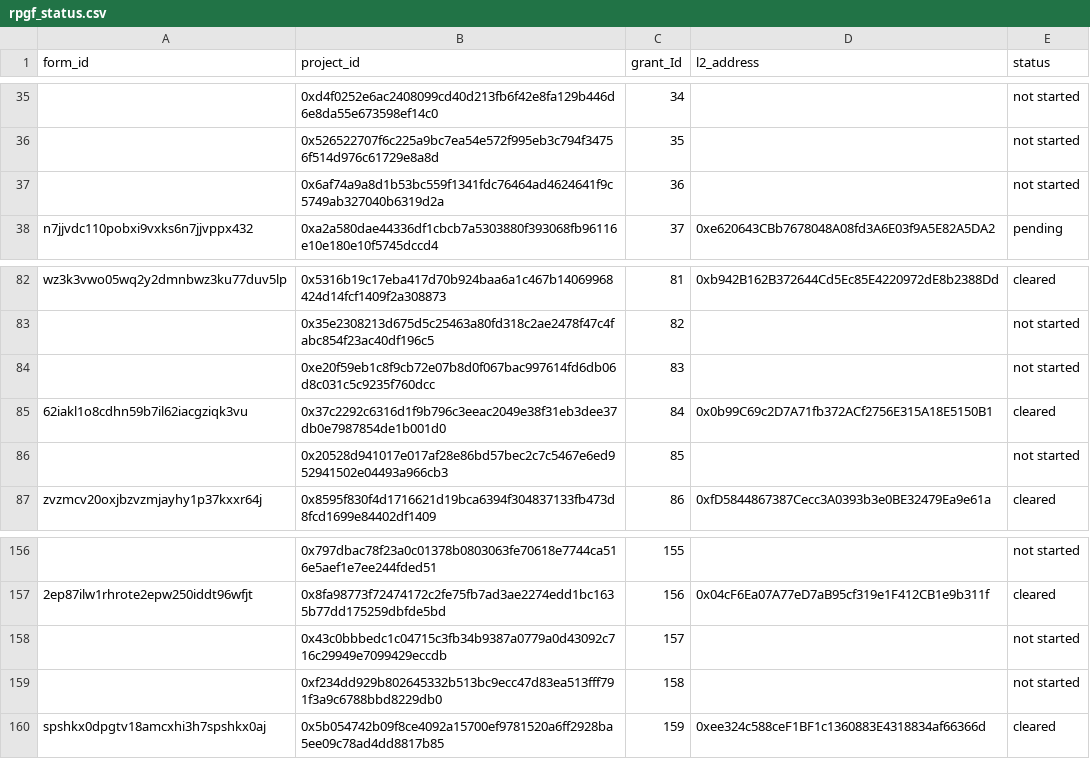
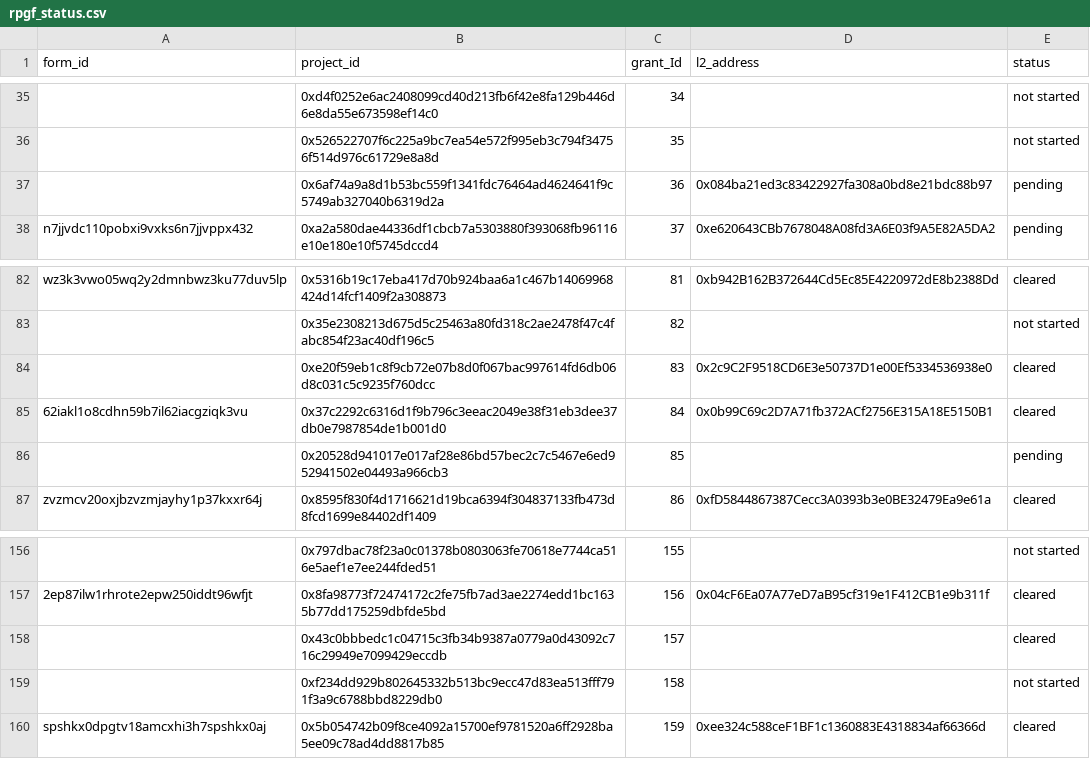
Before and after one commit to akathm/hippos, a CSV file: rpgf_status.csv, drawn as a sheet; only a part is shown, gaps mark what is left out; the diff names each change by its address in the sheet, - before the commit and + after, or states it on an @@ line.

Commit message:
Update rpgf_status.csv

```diff
--- a/rpgf_status.csv
+++ b/rpgf_status.csv
-D37 (l2_address): (empty)
+D37 (l2_address): 0x084ba21ed3c83422927fa308a0bd8e21bdc88b97
-E37 (status): not started
+E37 (status): pending
-D84 (l2_address): (empty)
+D84 (l2_address): 0x2c9C2F9518CD6E3e50737D1e00Ef5334536938e0
-E84 (status): not started
+E84 (status): cleared
-E86 (status): not started
+E86 (status): pending
-E158 (status): not started
+E158 (status): cleared
```
